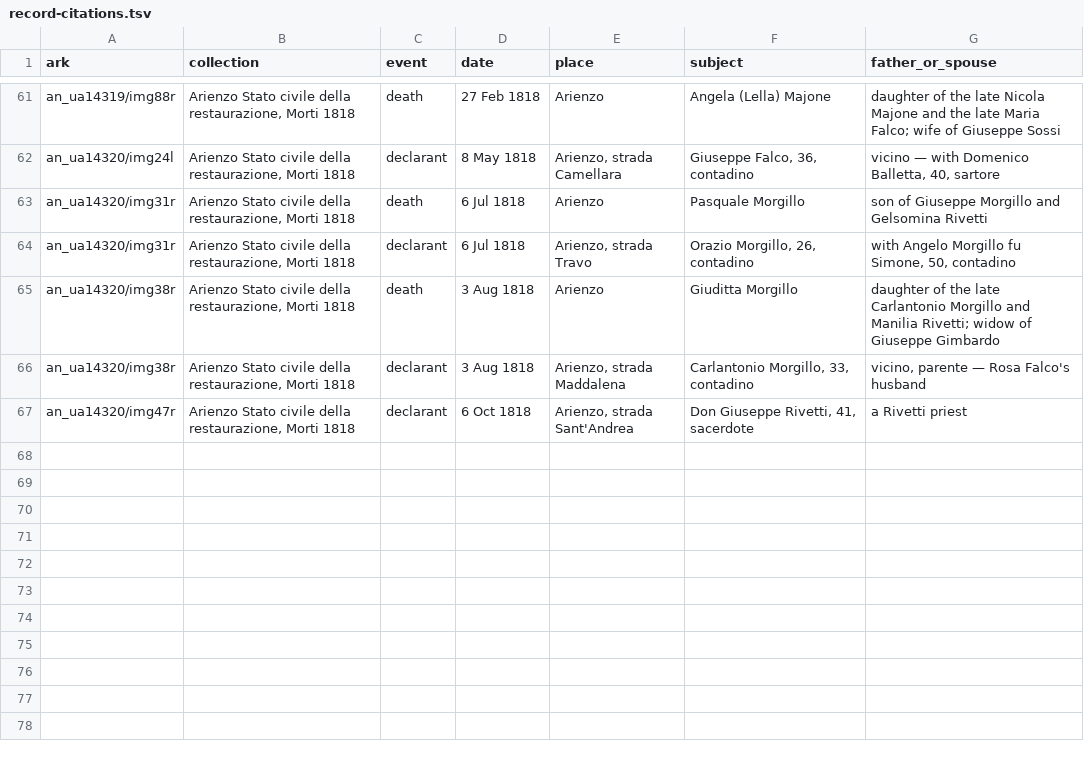
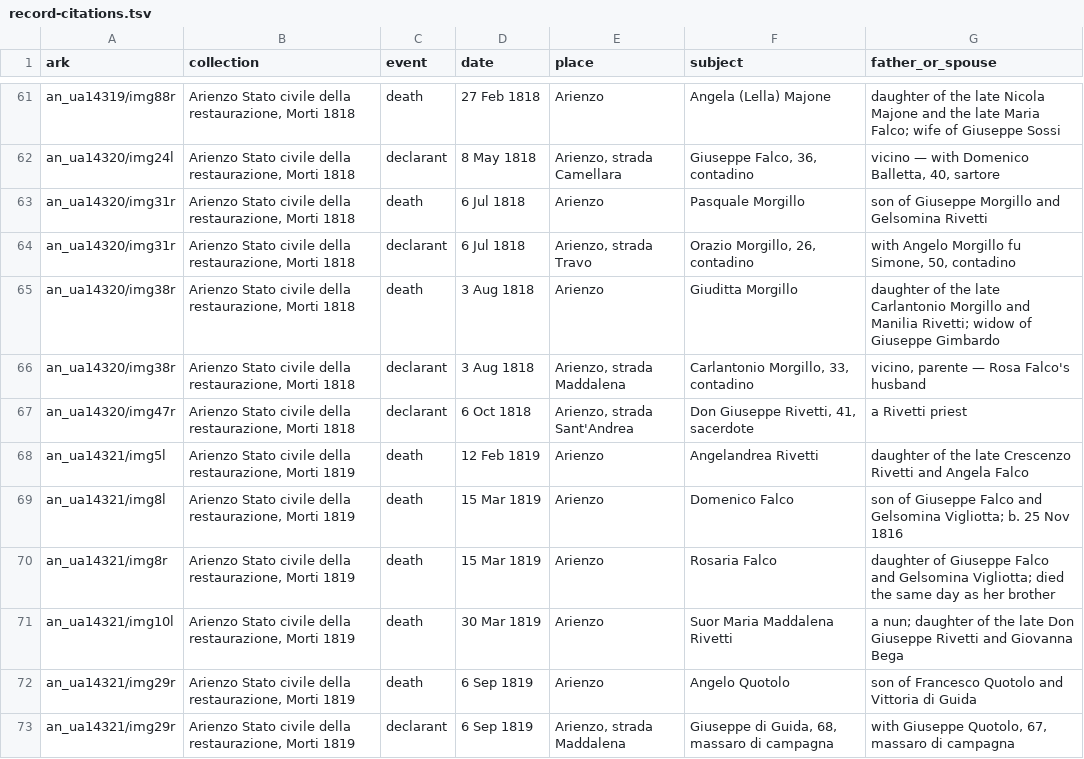
Before and after one commit to daviddef/TheFalco, a TSV file: data/record-citations.tsv, drawn as a sheet; only a part is shown, gaps mark what is left out; the diff names each change by its address in the sheet, - before the commit and + after, or states it on an @@ line.

```diff
--- a/data/record-citations.tsv
+++ b/data/record-citations.tsv
+row 68: an_ua14321/img5l | Arienzo Stato civile della restaurazione, Morti 1819 | death | 12 Feb 1819 | Arienzo | Angelandrea Rivetti | daughter of the late Crescenzo Rivetti and Angela Falco
+row 69: an_ua14321/img8l | Arienzo Stato civile della restaurazione, Morti 1819 | death | 15 Mar 1819 | Arienzo | Domenico Falco | son of Giuseppe Falco and Gelsomina Vigliotta; b. 25 Nov 1816
+row 70: an_ua14321/img8r | Arienzo Stato civile della restaurazione, Morti 1819 | death | 15 Mar 1819 | Arienzo | Rosaria Falco | daughter of Giuseppe Falco and Gelsomina Vigliotta; died the same day as her brother
+row 71: an_ua14321/img10l | Arienzo Stato civile della restaurazione, Morti 1819 | death | 30 Mar 1819 | Arienzo | Suor Maria Maddalena Rivetti | a nun; daughter of the late Don Giuseppe Rivetti and Giovanna Bega
+row 72: an_ua14321/img29r | Arienzo Stato civile della restaurazione, Morti 1819 | death | 6 Sep 1819 | Arienzo | Angelo Quotolo | son of Francesco Quotolo and Vittoria di Guida
+row 73: an_ua14321/img29r | Arienzo Stato civile della restaurazione, Morti 1819 | declarant | 6 Sep 1819 | Arienzo, strada Maddalena | Giuseppe di Guida, 68, massaro di campagna | with Giuseppe Quotolo, 67, massaro di campagna
```
Also changed, not shown: data/households.tsv, 10 other files.
